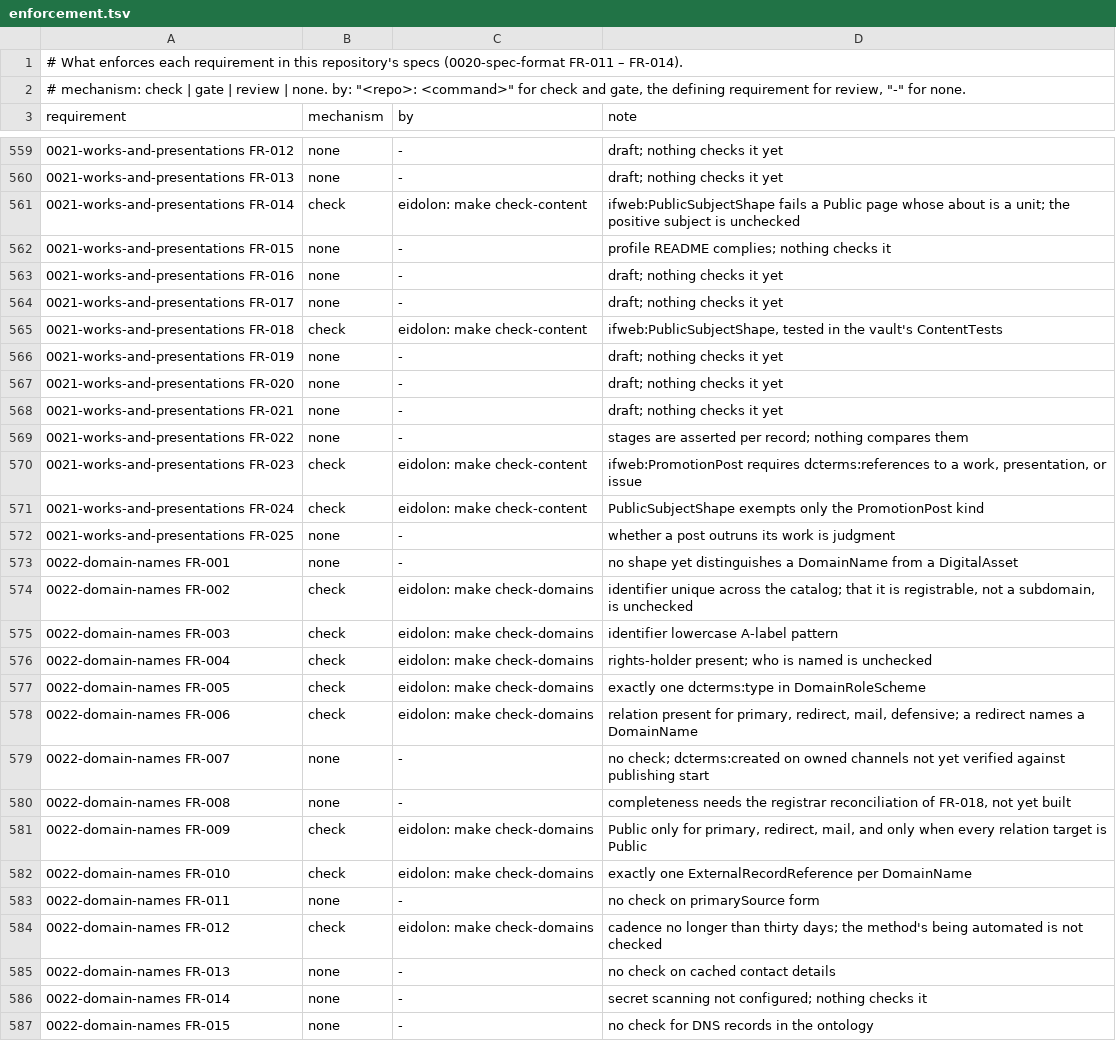
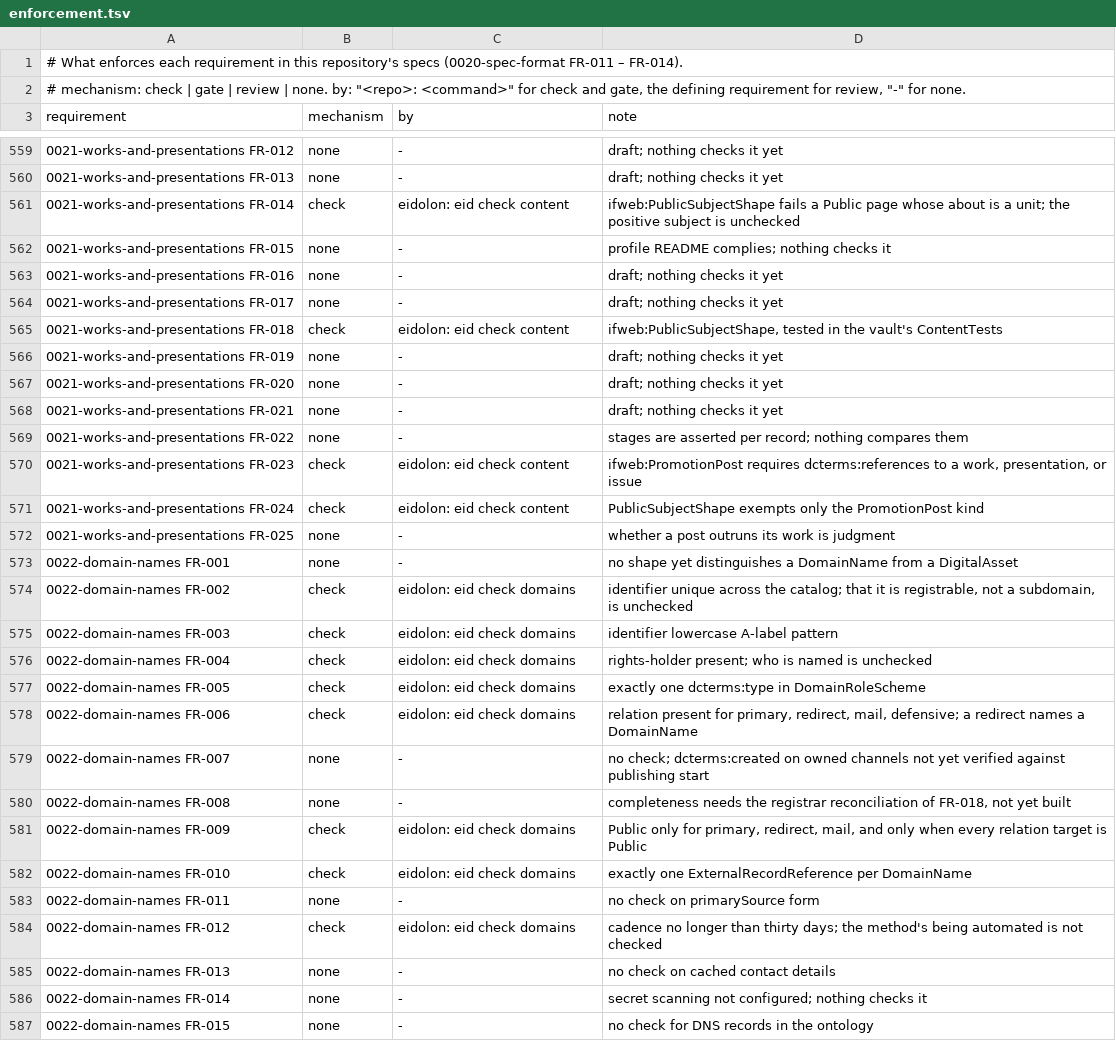
Before and after one commit to intellectual-frontiers/.github, a TSV file: spec-kit/enforcement.tsv, drawn as a sheet; only a part is shown, gaps mark what is left out; the diff covers the shown part only; the diff names each change by its address in the sheet, - before the commit and + after, or states it on an @@ line.

```diff
--- a/spec-kit/enforcement.tsv
+++ b/spec-kit/enforcement.tsv
-C561 (by): eidolon: make check-content
+C561 (by): eidolon: eid check content
-C565 (by): eidolon: make check-content
+C565 (by): eidolon: eid check content
-C570:C571 (by): eidolon: make check-content
+C570:C571 (by): eidolon: eid check content
-C574:C578 (by): eidolon: make check-domains
+C574:C578 (by): eidolon: eid check domains
-C581:C582 (by): eidolon: make check-domains
+C581:C582 (by): eidolon: eid check domains
-C584 (by): eidolon: make check-domains
+C584 (by): eidolon: eid check domains
```
Also changed, not shown: 130 edited cells elsewhere in this file.
